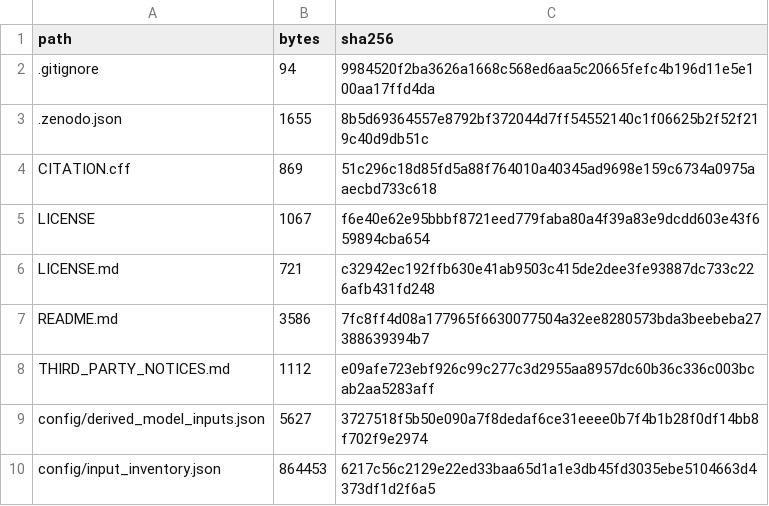
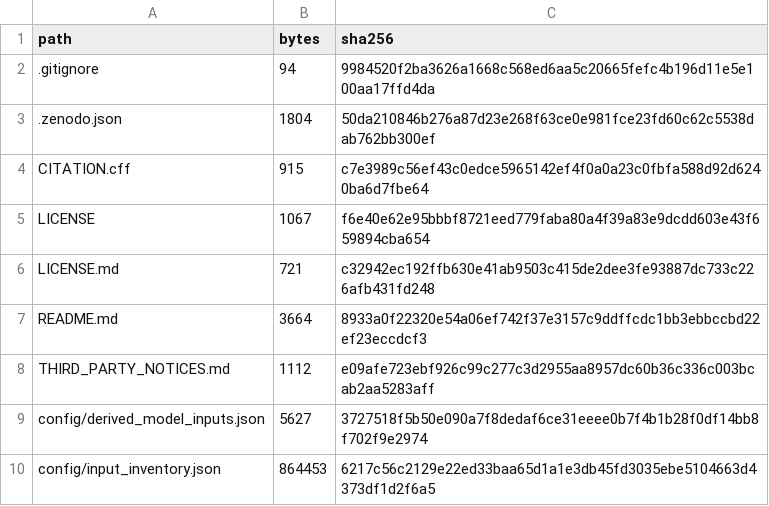
Before and after one commit to Weiwei-Hao/mobility-informed-ozone-exposure, a CSV file: MANIFEST.csv, drawn as a sheet; only a part is shown.

```diff
--- a/MANIFEST.csv
+++ b/MANIFEST.csv
@@ -2,7 +2,7 @@ path,bytes,sha256
 .gitignore,94,9984520f2ba3626a1668c568ed6aa5c20665fefc4b196d11e5e100aa17ffd4da
-.zenodo.json,1655,8b5d69364557e8792bf372044d7ff54552140c1f06625b2f52f219c40d9db51c
-CITATION.cff,869,51c296c18d85fd5a88f764010a40345ad9698e159c6734a0975aaecbd733c618
+.zenodo.json,1804,50da210846b276a87d23e268f63ce0e981fce23fd60c62c5538dab762bb300ef
+CITATION.cff,915,c7e3989c56ef43c0edce5965142ef4f0a0a23c0fbfa588d92d6240ba6d7fbe64
 LICENSE,1067,f6e40e62e95bbbf8721eed779faba80a4f39a83e9dcdd603e43f659894cba654
 LICENSE.md,721,c32942ec192ffb630e41ab9503c415de2dee3fe93887dc733c226afb431fd248
-README.md,3586,7fc8ff4d08a177965f6630077504a32ee8280573bda3beebeba27388639394b7
+README.md,3664,8933a0f22320e54a06ef742f37e3157c9ddffcdc1bb3ebbccbd22ef23eccdcf3
 THIRD_PARTY_NOTICES.md,1112,e09afe723ebf926c99c277c3d2955aa8957dc60b36c336c003bcab2aa5283aff
```
Also changed, not shown: 3 other files.
